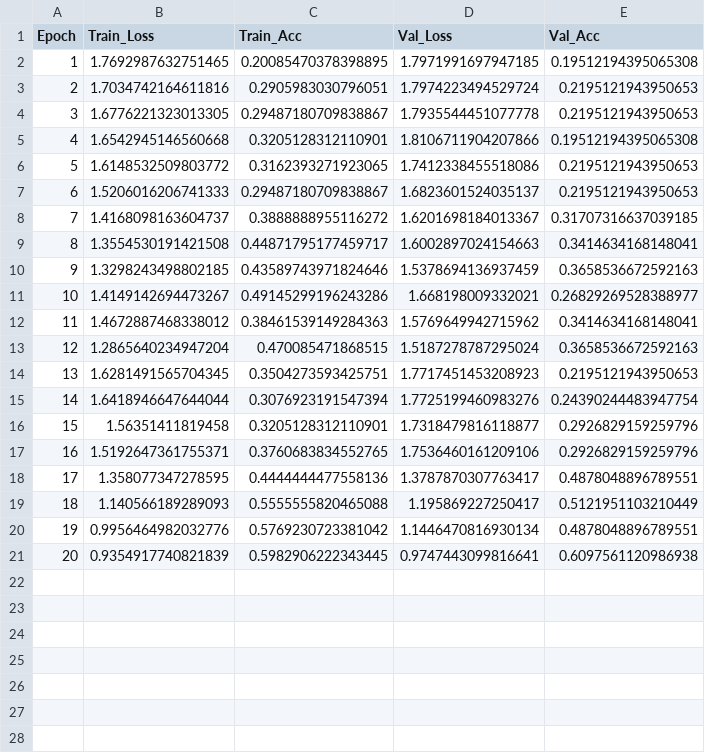
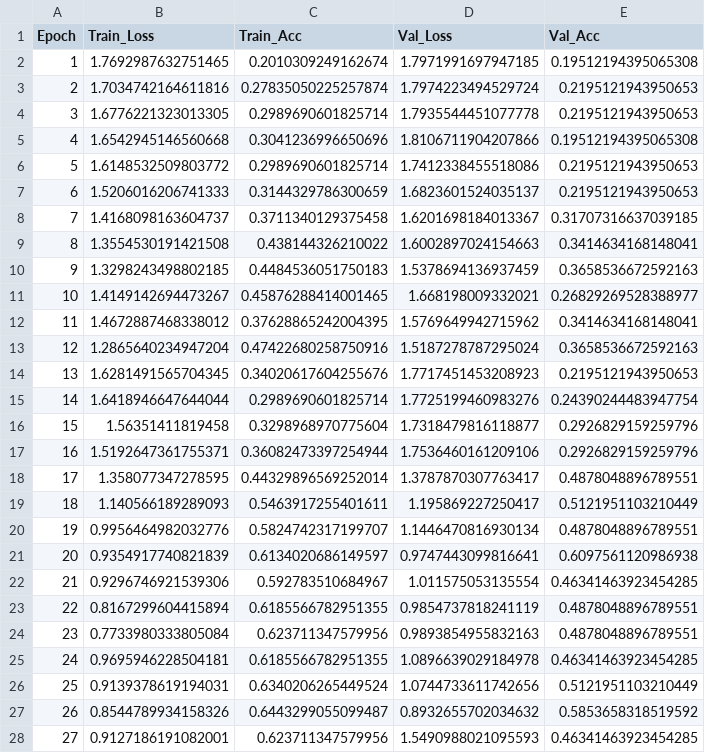
Before and after one commit to giamm025/Ai-Lab-Project, a CSV file: results/v1_M/SOLO_MANI/training_history.csv, drawn as a sheet; only a part is shown; the diff covers the shown part only.

Commit message:
Aggiornati TUTTI i grafici e report dopo il fix del data augmentation SUL trainset (l'overfitting gap scende effettivamente, ma ci sono ancora errori in giro)

```diff
--- a/results/v1_M/SOLO_MANI/training_history.csv
+++ b/results/v1_M/SOLO_MANI/training_history.csv
@@ -1,21 +1,28 @@
 Epoch,Train_Loss,Train_Acc,Val_Loss,Val_Acc
-1,1.7692987632751465,0.20085470378398895,1.7971991697947185,0.19512194395065308
-2,1.7034742164611816,0.2905983030796051,1.7974223494529724,0.2195121943950653
-3,1.6776221323013305,0.29487180709838867,1.7935544451077778,0.2195121943950653
-4,1.6542945146560668,0.3205128312110901,1.8106711904207866,0.19512194395065308
-5,1.6148532509803772,0.3162393271923065,1.7412338455518086,0.2195121943950653
-6,1.5206016206741333,0.29487180709838867,1.6823601524035137,0.2195121943950653
-7,1.4168098163604737,0.3888888955116272,1.6201698184013367,0.31707316637039185
-8,1.3554530191421508,0.44871795177459717,1.6002897024154663,0.3414634168148041
-9,1.3298243498802185,0.43589743971824646,1.5378694136937459,0.3658536672592163
-10,1.4149142694473267,0.49145299196243286,1.668198009332021,0.26829269528388977
-11,1.4672887468338012,0.38461539149284363,1.5769649942715962,0.3414634168148041
-12,1.2865640234947204,0.470085471868515,1.5187278787295024,0.3658536672592163
-13,1.6281491565704345,0.3504273593425751,1.7717451453208923,0.2195121943950653
-14,1.6418946647644044,0.3076923191547394,1.7725199460983276,0.24390244483947754
-15,1.56351411819458,0.3205128312110901,1.7318479816118877,0.2926829159259796
-16,1.5192647361755371,0.3760683834552765,1.7536460161209106,0.2926829159259796
-17,1.358077347278595,0.4444444477558136,1.3787870307763417,0.4878048896789551
-18,1.140566189289093,0.5555555820465088,1.195869227250417,0.5121951103210449
-19,0.9956464982032776,0.5769230723381042,1.1446470816930134,0.4878048896789551
-20,0.9354917740821839,0.5982906222343445,0.9747443099816641,0.6097561120986938
+1,1.7692987632751465,0.2010309249162674,1.7971991697947185,0.19512194395065308
+2,1.7034742164611816,0.27835050225257874,1.7974223494529724,0.2195121943950653
+3,1.6776221323013305,0.2989690601825714,1.7935544451077778,0.2195121943950653
+4,1.6542945146560668,0.3041236996650696,1.8106711904207866,0.19512194395065308
+5,1.6148532509803772,0.2989690601825714,1.7412338455518086,0.2195121943950653
+6,1.5206016206741333,0.3144329786300659,1.6823601524035137,0.2195121943950653
+7,1.4168098163604737,0.3711340129375458,1.6201698184013367,0.31707316637039185
+8,1.3554530191421508,0.438144326210022,1.6002897024154663,0.3414634168148041
+9,1.3298243498802185,0.4484536051750183,1.5378694136937459,0.3658536672592163
+10,1.4149142694473267,0.45876288414001465,1.668198009332021,0.26829269528388977
+11,1.4672887468338012,0.37628865242004395,1.5769649942715962,0.3414634168148041
+12,1.2865640234947204,0.47422680258750916,1.5187278787295024,0.3658536672592163
+13,1.6281491565704345,0.34020617604255676,1.7717451453208923,0.2195121943950653
+14,1.6418946647644044,0.2989690601825714,1.7725199460983276,0.24390244483947754
+15,1.56351411819458,0.3298968970775604,1.7318479816118877,0.2926829159259796
+16,1.5192647361755371,0.36082473397254944,1.7536460161209106,0.2926829159259796
+17,1.358077347278595,0.44329896569252014,1.3787870307763417,0.4878048896789551
+18,1.140566189289093,0.5463917255401611,1.195869227250417,0.5121951103210449
+19,0.9956464982032776,0.5824742317199707,1.1446470816930134,0.4878048896789551
+20,0.9354917740821839,0.6134020686149597,0.9747443099816641,0.6097561120986938
+21,0.9296746921539306,0.592783510684967,1.011575053135554,0.46341463923454285
+22,0.8167299604415894,0.6185566782951355,0.9854737818241119,0.4878048896789551
+23,0.7733980333805084,0.623711347579956,0.9893854955832163,0.4878048896789551
+24,0.9695946228504181,0.6185566782951355,1.0896639029184978,0.46341463923454285
+25,0.9139378619194031,0.6340206265449524,1.0744733611742656,0.5121951103210449
+26,0.8544789934158326,0.6443299055099487,0.8932655702034632,0.5853658318519592
+27,0.9127186191082001,0.623711347579956,1.5490988021095593,0.46341463923454285
```
Also changed, not shown: 9 added rows elsewhere in this file, results/v1_L/MANI_VOLTO/training_history.csv, results/v1_S/MANI_VOLTO/training_history.csv, 20 other files.
